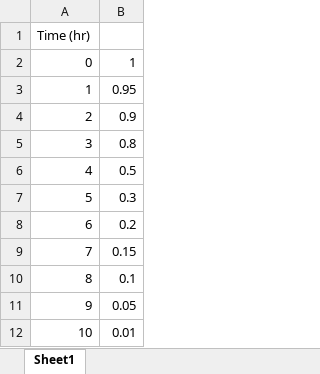
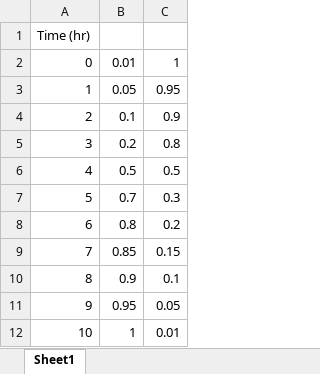
Before and after one commit to xav1002/MAGMA, an Excel workbook: Growth_Data.xlsx, sheet Sheet1, drawn as a sheet; values as stored, in another font and other column widths than the file's, no borders; the diff names each change by its address in the sheet, - before the commit and + after, or states it on an @@ line.

```diff
--- a/Growth_Data.xlsx (sheet Sheet1)
+++ b/Growth_Data.xlsx (sheet Sheet1)
+column B, rows 2-12: 0.01 | 0.05 | 0.1 | 0.2 | 0.5 | 0.7 | 0.8 | 0.85 | 0.9 | 0.95 | 1
```
Also changed, not shown: 4 other files.
